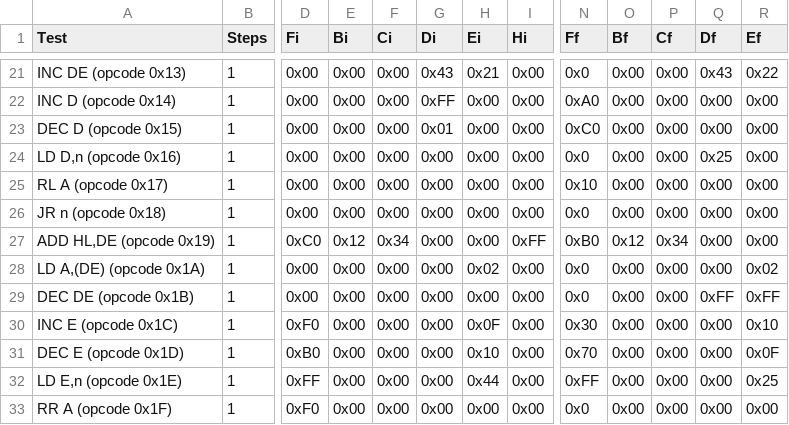
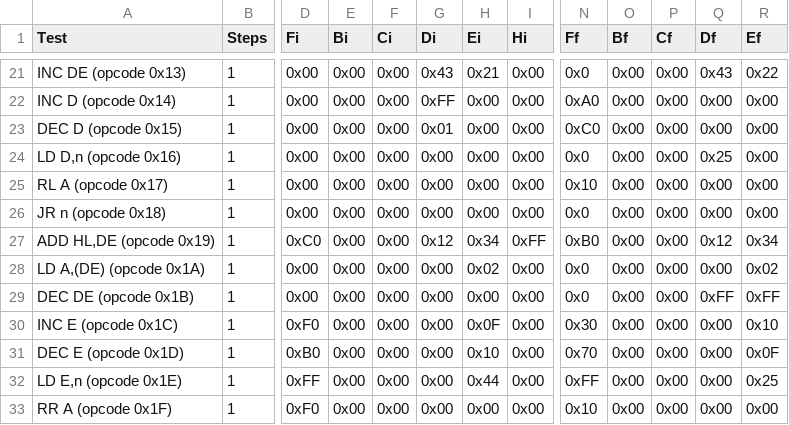
Before and after one commit to cristiandonosoc/GBSharp, a CSV file: GBSharpTest/CPU/tests.csv, drawn as a sheet; only a part is shown, gaps mark what is left out; the diff names each change by its address in the sheet, - before the commit and + after, or states it on an @@ line.

```diff
--- a/GBSharpTest/CPU/tests.csv
+++ b/GBSharpTest/CPU/tests.csv
-E27 (Bi): 0x12
+E27 (Bi): 0x00
-F27 (Ci): 0x34
+F27 (Ci): 0x00
-G27 (Di): 0x00
+G27 (Di): 0x12
-H27 (Ei): 0x00
+H27 (Ei): 0x34
-O27 (Bf): 0x12
+O27 (Bf): 0x00
-P27 (Cf): 0x34
+P27 (Cf): 0x00
-Q27 (Df): 0x00
+Q27 (Df): 0x12
-R27 (Ef): 0x00
+R27 (Ef): 0x34
-N33 (Ff): 0x0
+N33 (Ff): 0x10
```
Also changed, not shown: 2 other files.
